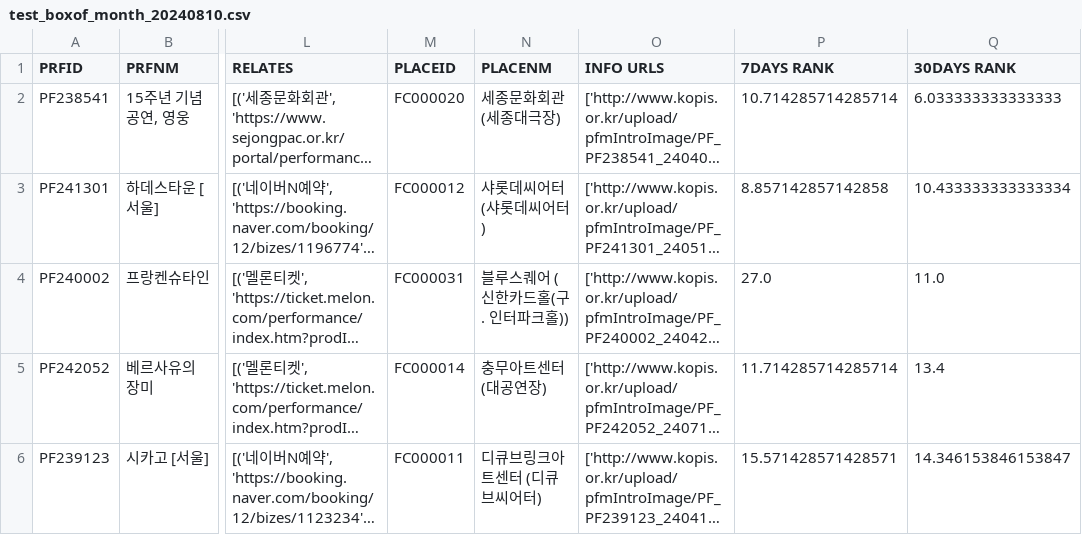
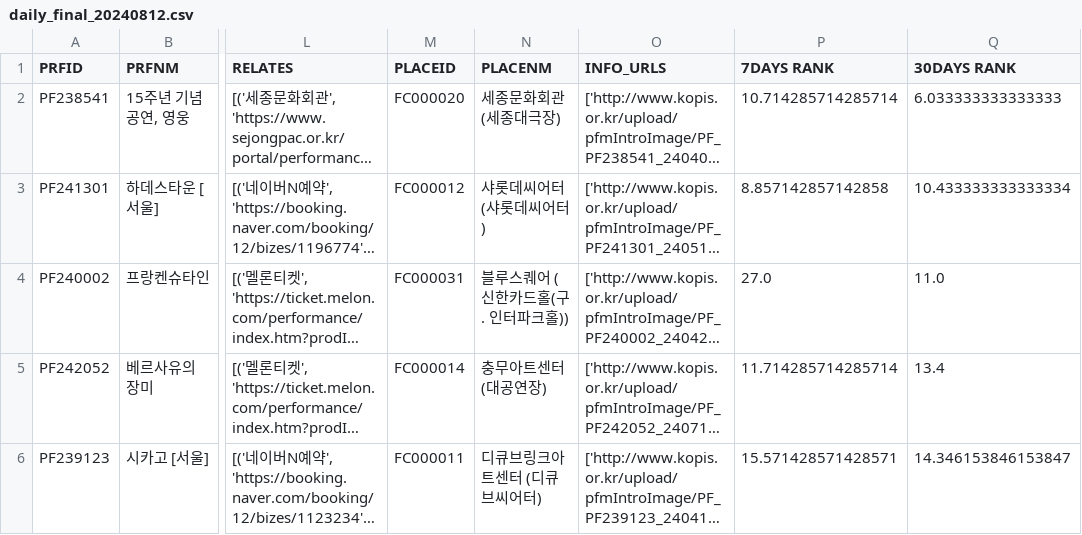
Before and after one commit to khn5906/MUSI, a CSV file: myweb/data/data_20240812/daily_final_20240812.csv (was myweb/data/data_20240810/test_boxof_month_20240810.csv), drawn as a sheet; only a part is shown, gaps mark what is left out; long unchanged cells end in …; the diff names each change by its address in the sheet, - before the commit and + after, or states it on an @@ line.

```diff
--- a/myweb/data/data_20240810/test_boxof_month_20240810.csv
+++ b/myweb/data/data_20240812/daily_final_20240812.csv
-O1: INFO URLS
+O1: INFO_URLS
```
Also changed, not shown: 11 other files.
